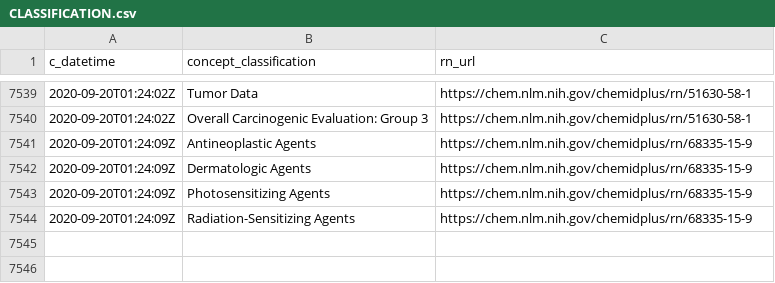
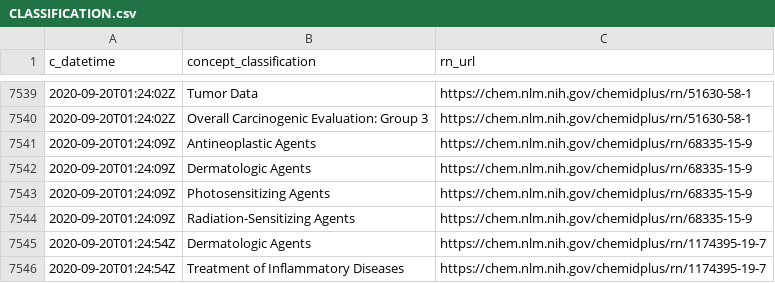
Before and after one commit to meerapatelmd/chemidplus-data, a CSV file: data-raw/CLASSIFICATION.csv, drawn as a sheet; only a part is shown, gaps mark what is left out; the diff names each change by its address in the sheet, - before the commit and + after, or states it on an @@ line.

```diff
--- a/data-raw/CLASSIFICATION.csv
+++ b/data-raw/CLASSIFICATION.csv
+row 7545: 2020-09-20T01:24:54Z | Dermatologic Agents | https://chem.nlm.nih.gov/chemidplus/rn/1174395-19-7
+row 7546: 2020-09-20T01:24:54Z | Treatment of Inflammatory Diseases | https://chem.nlm.nih.gov/chemidplus/rn/1174395-19-7
```
Also changed, not shown: data-raw/REGISTRY_NUMBERS.csv, data-raw/RN_URL_VALIDITY.csv, 12 other files.
